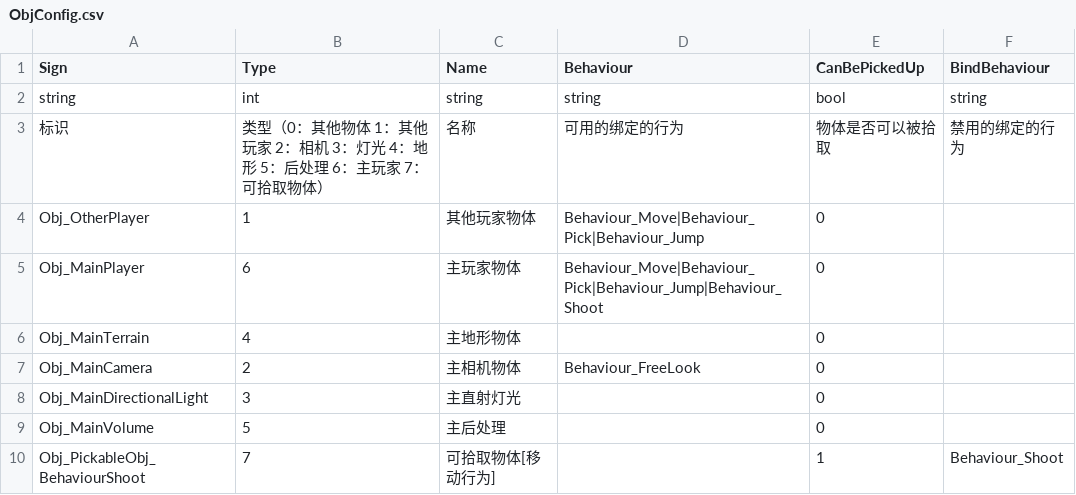
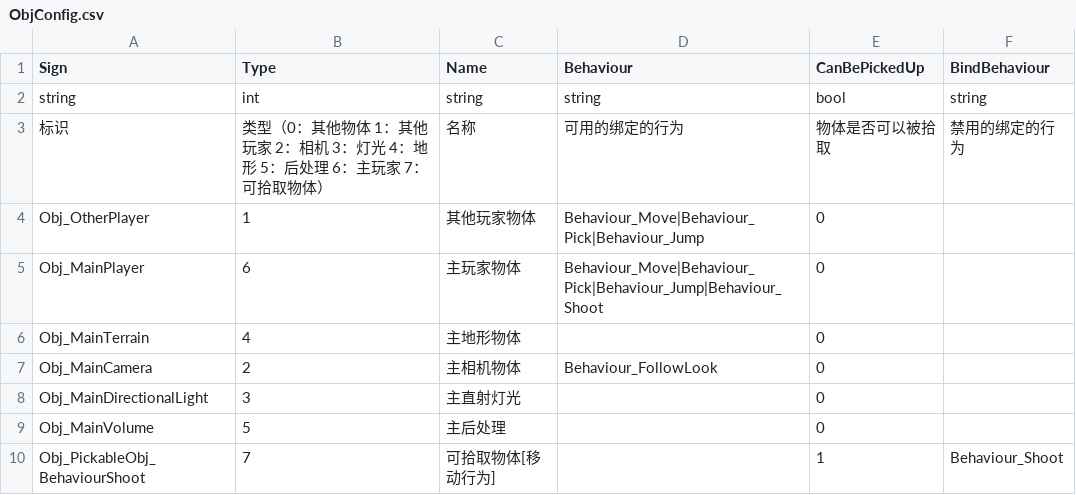
Before and after one commit to WH961230/LazyPanFramework, a CSV file: Assets/StreamingAssets/Csv/ObjConfig.csv, drawn as a sheet.

```diff
--- a/Assets/StreamingAssets/Csv/ObjConfig.csv
+++ b/Assets/StreamingAssets/Csv/ObjConfig.csv
@@ -6,3 +6,3 @@ Obj_MainPlayer,6,主玩家物体,Behaviour_Move|Behaviour_Pick|Behaviour_Jump|Be
 Obj_MainTerrain,4,主地形物体,,0,
-Obj_MainCamera,2,主相机物体,Behaviour_FreeLook,0,
+Obj_MainCamera,2,主相机物体,Behaviour_FollowLook,0,
 Obj_MainDirectionalLight,3,主直射灯光,,0,
```
Also changed, not shown: Assets/StreamingAssets/Csv/BehaviourConfig.csv, 8 other files.
